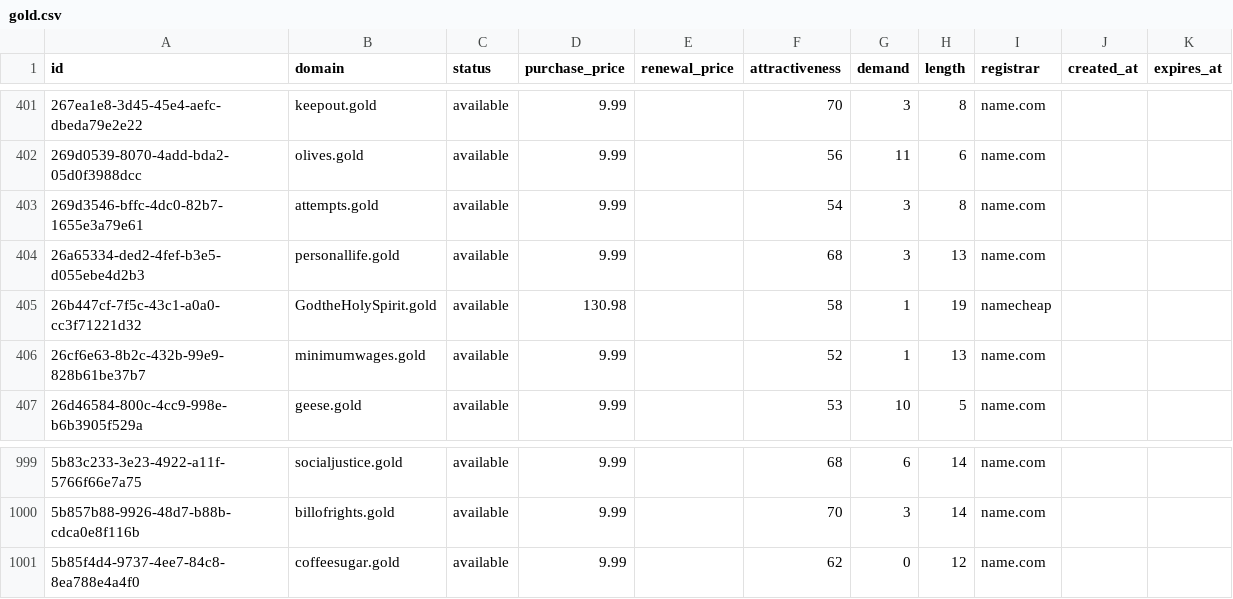
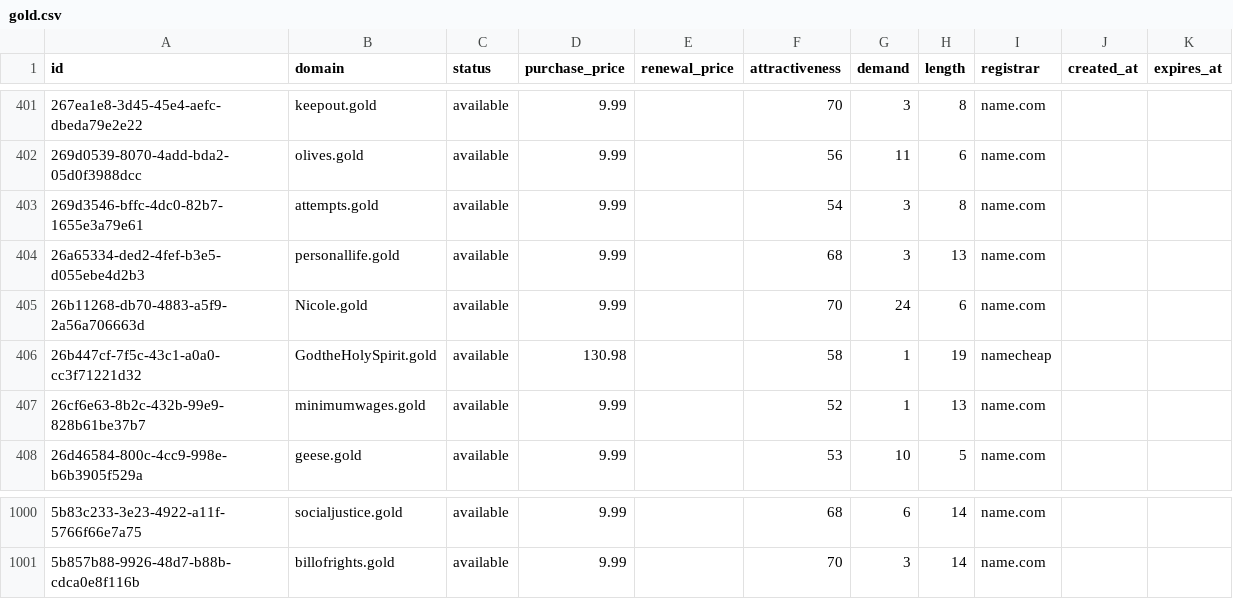
Before and after one commit to UniqueDomains/gold-oneword-domains, a CSV file: gold.csv, drawn as a sheet; only a part is shown, gaps mark what is left out; removed rows and columns are numbered as before the commit, all else as after; the diff names each change by its address in the sheet, - before the commit and + after, or states it on an @@ line.

Commit message:
Domains update

```diff
--- a/gold.csv
+++ b/gold.csv
+row 405: 26b11268-db70-4883-a5f9-2a56a706663d | Nicole.gold | available | 9.99 |  | 70 | 24 | 6 | name.com
-row 1001: 5b85f4d4-9737-4ee7-84c8-8ea788e4a4f0 | coffeesugar.gold | available | 9.99 |  | 62 | 0 | 12 | name.com
```
Also changed, not shown: 4 other files.
